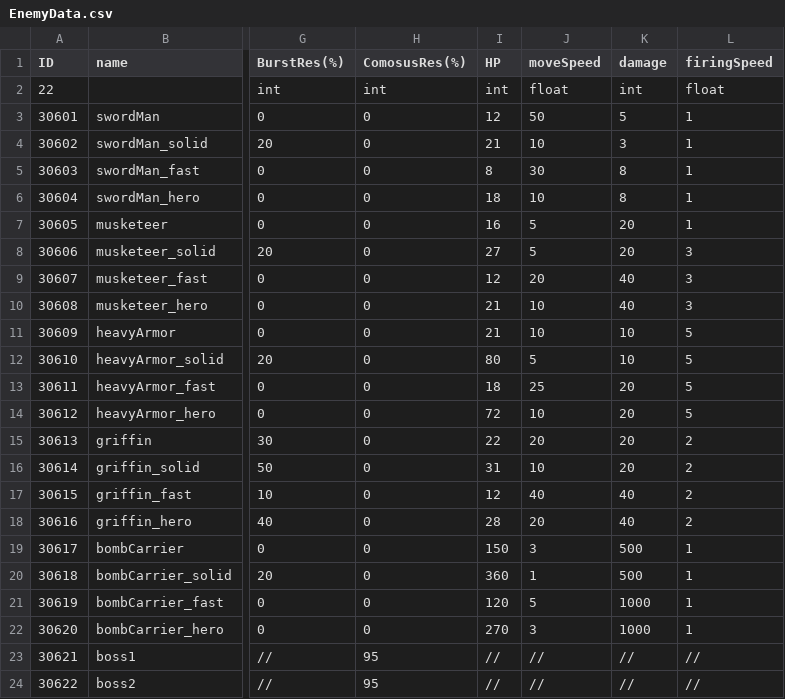
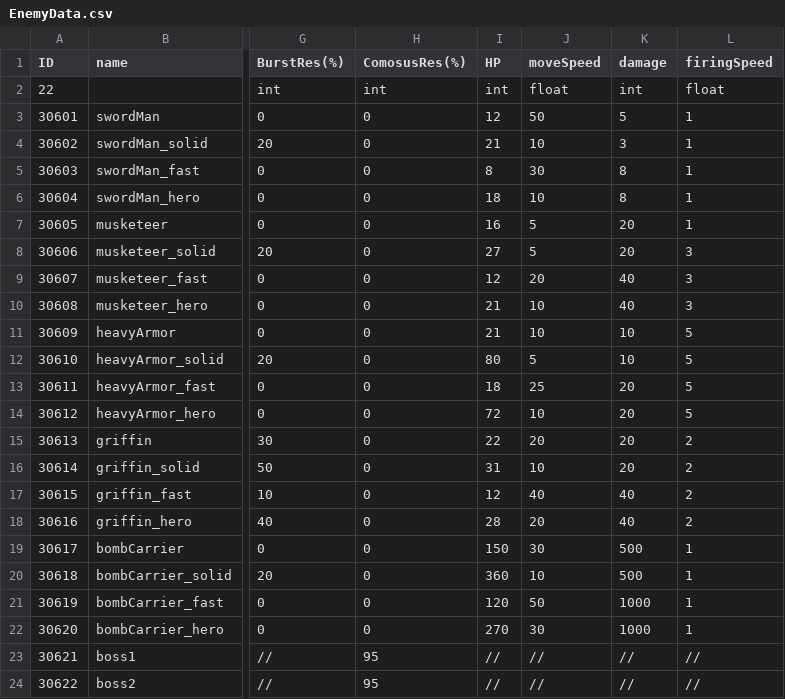
Before and after one commit to zmalqp123/Academy_2Q-Project, a CSV file: Resource/EnemyData.csv, drawn as a sheet; only a part is shown, gaps mark what is left out; the diff names each change by its address in the sheet, - before the commit and + after, or states it on an @@ line.

```diff
--- a/Resource/EnemyData.csv
+++ b/Resource/EnemyData.csv
-J19 (moveSpeed): 3
+J19 (moveSpeed): 30
-J20 (moveSpeed): 1
+J20 (moveSpeed): 10
-J21 (moveSpeed): 5
+J21 (moveSpeed): 50
-J22 (moveSpeed): 3
+J22 (moveSpeed): 30
```
Also changed, not shown: 17 other files.
